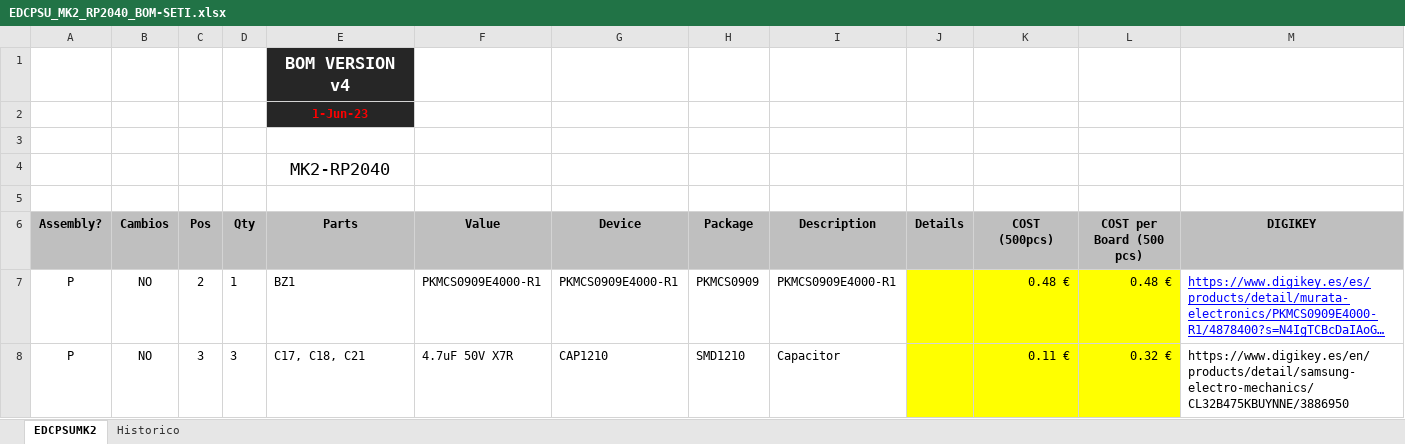
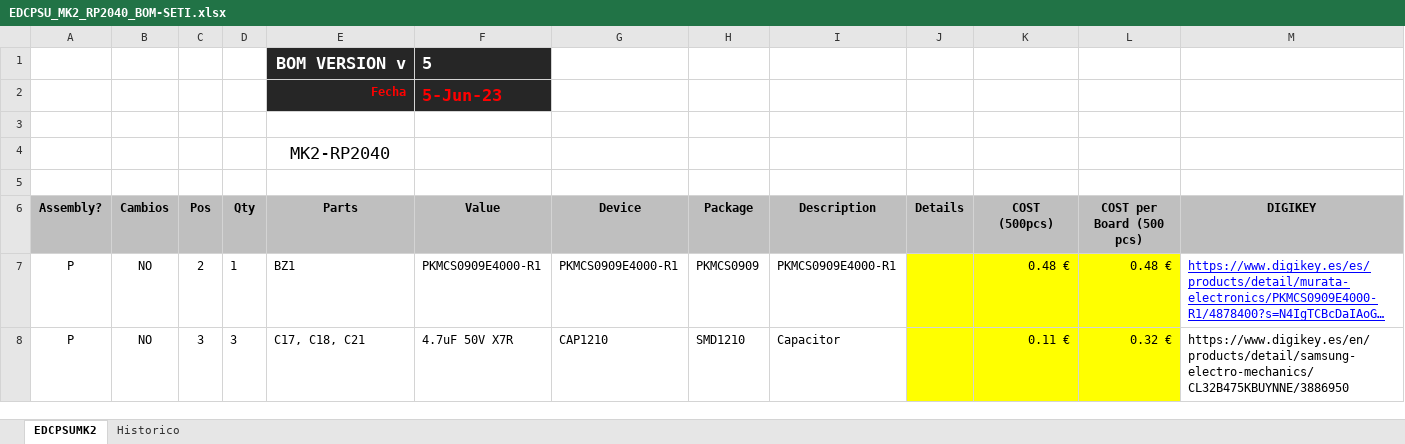
Before and after one commit to MSTKMAD/MK2, an Excel workbook: 02.Hardware/MK2 2040/01.EDCPSU/BOM/EDCPSU_MK2_RP2040_BOM-SETI.xlsx, sheet EDCPSUMK2, drawn as a sheet; only a part is shown; long unchanged cells end in …; values as stored, in another font and other column widths than the file's, no borders; conditional formats not drawn; removed rows and columns are numbered as before the commit, all else as after; the diff names each change by its address in the sheet, - before the commit and + after, or states it on an @@ line.

Commit message:
Correccion de la version en pagina principal. No hay cambios de valores

```diff
--- a/02.Hardware/MK2 2040/01.EDCPSU/BOM/EDCPSU_MK2_RP2040_BOM-SETI.xlsx (sheet EDCPSUMK2)
+++ b/02.Hardware/MK2 2040/01.EDCPSU/BOM/EDCPSU_MK2_RP2040_BOM-SETI.xlsx (sheet EDCPSUMK2)
-row 1:  |  |  |  | BOM VERSION v4
-row 2:  |  |  |  | 1-Jun-23
+row 1:  |  |  |  | BOM VERSION v | 5
+row 2:  |  |  |  | Fecha | 5-Jun-23
```
Also changed, not shown: sheet Historico, 3 other files.
